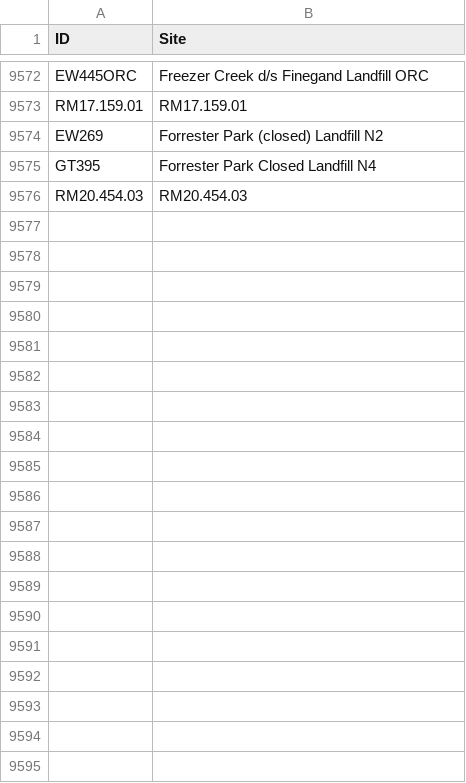
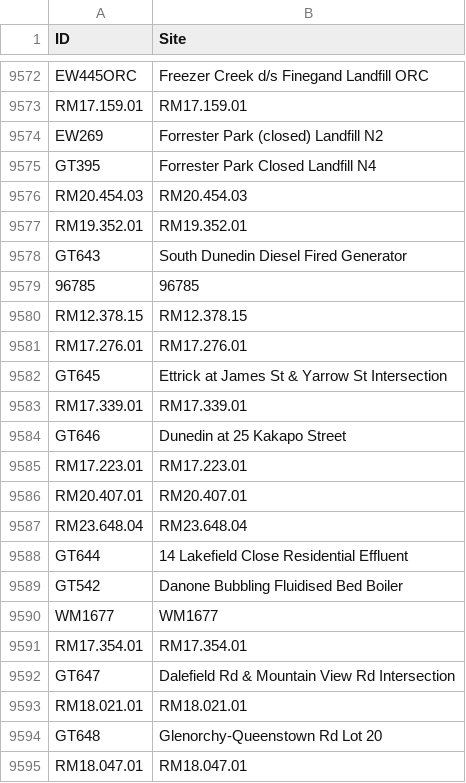
Before and after one commit to lux-orc/TimeSeries_Aquarius, a CSV file: info/plate_info.csv, drawn as a sheet; only a part is shown, gaps mark what is left out; the diff covers the shown part only; the diff names each change by its address in the sheet, - before the commit and + after, or states it on an @@ line.

```diff
--- a/info/plate_info.csv
+++ b/info/plate_info.csv
+row 9577: RM19.352.01 | RM19.352.01
+row 9578: GT643 | South Dunedin Diesel Fired Generator
+row 9579: 96785 | 96785
+row 9580: RM12.378.15 | RM12.378.15
+row 9581: RM17.276.01 | RM17.276.01
+row 9582: GT645 | Ettrick at James St & Yarrow St Intersection
+row 9583: RM17.339.01 | RM17.339.01
+row 9584: GT646 | Dunedin at 25 Kakapo Street
+row 9585: RM17.223.01 | RM17.223.01
+row 9586: RM20.407.01 | RM20.407.01
+row 9587: RM23.648.04 | RM23.648.04
+row 9588: GT644 | 14 Lakefield Close Residential Effluent
+row 9589: GT542 | Danone Bubbling Fluidised Bed Boiler
+row 9590: WM1677 | WM1677
+row 9591: RM17.354.01 | RM17.354.01
+row 9592: GT647 | Dalefield Rd & Mountain View Rd Intersection
+row 9593: RM18.021.01 | RM18.021.01
+row 9594: GT648 | Glenorchy-Queenstown Rd Lot 20
+row 9595: RM18.047.01 | RM18.047.01
```
Also changed, not shown: 41 added rows and 1 edited cell elsewhere in this file, 2 other files.
